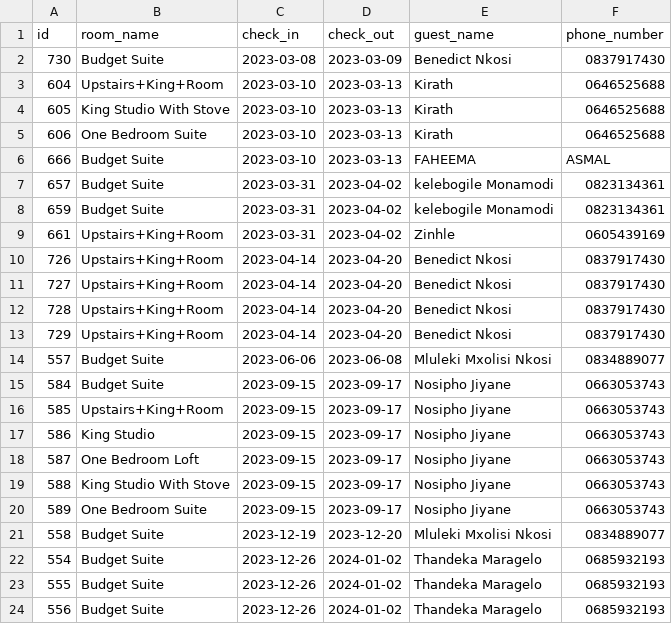
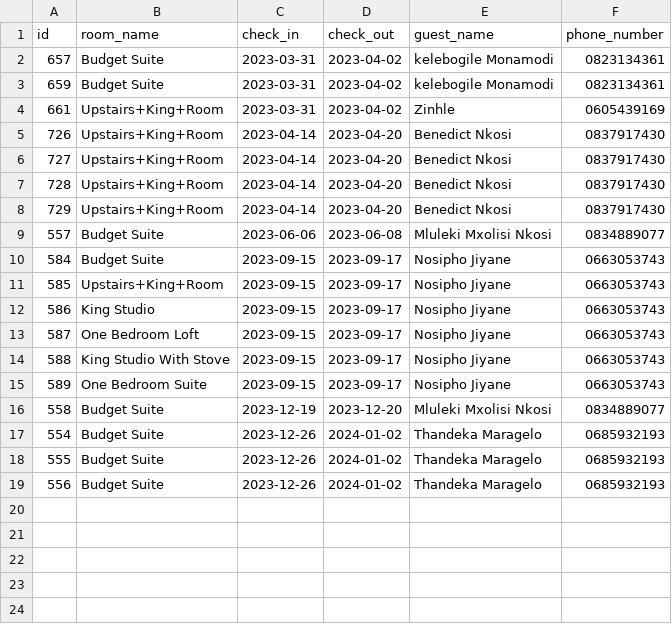
Before and after one commit to benedictnkosi/hotelrunner, a CSV file: public/pending_reservations.csv, drawn as a sheet; the diff names each change by its address in the sheet, - before the commit and + after, or states it on an @@ line.

```diff
--- a/public/pending_reservations.csv
+++ b/public/pending_reservations.csv
-row 2: 730 | Budget Suite | 2023-03-08 | 2023-03-09 | Benedict Nkosi | 0837917430
-row 3: 604 | Upstairs+King+Room | 2023-03-10 | 2023-03-13 | Kirath | 0646525688
-row 4: 605 | King Studio With Stove | 2023-03-10 | 2023-03-13 | Kirath | 0646525688
-row 5: 606 | One Bedroom Suite | 2023-03-10 | 2023-03-13 | Kirath | 0646525688
-row 6: 666 | Budget Suite | 2023-03-10 | 2023-03-13 | FAHEEMA | ASMAL
```
Also changed, not shown: public/future_reservations.csv, 10 other files.
